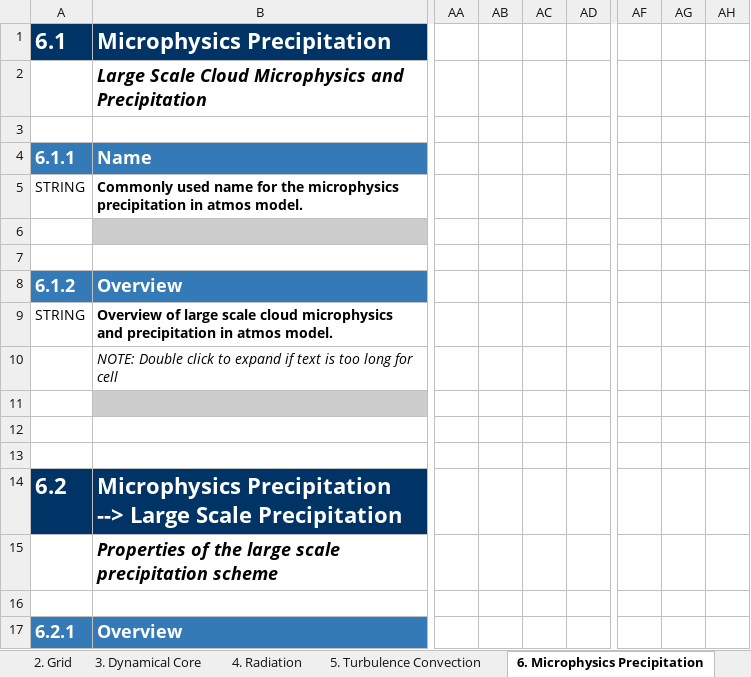
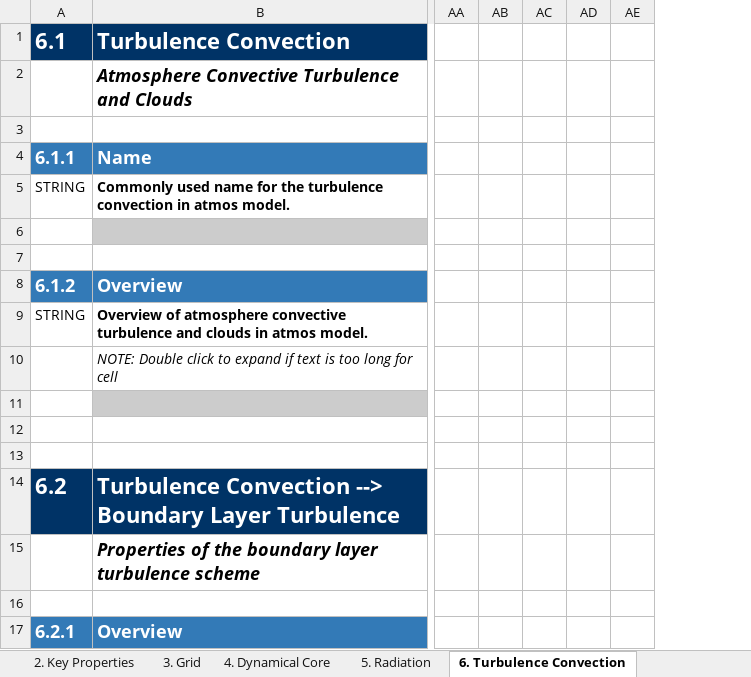
Before and after one commit to ES-DOC-INSTITUTIONAL/nasa-giss, an Excel workbook: cmip6/models/giss-e2-1-h/cmip6_nasa-giss_giss-e2-1-h_atmos.xlsx, sheet 6. Turbulence Convection, drawn as a sheet; only a part is shown, gaps mark what is left out; values as stored, in another font and other column widths than the file's, no borders; removed rows and columns are numbered as before the commit, all else as after; the diff covers the shown part only; the diff names each change by its address in the sheet, - before the commit and + after, or states it on an @@ line.

```diff
--- a/cmip6/models/giss-e2-1-h/cmip6_nasa-giss_giss-e2-1-h_atmos.xlsx (sheet 6. Turbulence Convection)
+++ b/cmip6/models/giss-e2-1-h/cmip6_nasa-giss_giss-e2-1-h_atmos.xlsx (sheet 6. Turbulence Convection)
-sheet tab: 2. Grid
+sheet tab: 2. Key Properties
-sheet tab: 3. Dynamical Core
+sheet tab: 3. Grid
-sheet tab: 4. Radiation
+sheet tab: 4. Dynamical Core
-sheet tab: 5. Turbulence Convection
+sheet tab: 5. Radiation
-sheet tab: 6. Microphysics Precipitation
+sheet tab: 6. Turbulence Convection
-column AA, empty
-column AB, empty
-column AC, empty
-column AD, empty
+column AA, empty
+column AB, empty
+column AC, empty
+column AD, empty
+column AE, empty
-column AF, empty
-column AG, empty
-column AH, empty
-B1: Microphysics Precipitation
+B1: Turbulence Convection
-B2: Large Scale Cloud Microphysics and Precipitation
+B2: Atmosphere Convective Turbulence and Clouds
-B5: …for the microphysics precipitation in atmos…
+B5: …for the turbulence convection in atmos…
-B9: Overview of large scale cloud microphysics and precipitation in atmos…
+B9: Overview of atmosphere convective turbulence and clouds in atmos…
-B14: Microphysics Precipitation --> Large Scale Precipitation
+B14: Turbulence Convection --> Boundary Layer Turbulence
-B15: …of the large scale precipitation scheme
+B15: …of the boundary layer turbulence scheme
```
Also changed, not shown: 58 added rows, 4 removed rows, 1 moved row, 4 added columns, 20 edited cells and cell formats elsewhere in this sheet, sheet 4. Dynamical Core, sheet 5. Radiation, sheet 3. Grid, sheet 7. Microphysics Precipitation, sheet 2. Key Properties, sheet 10. Gravity Waves, 4 more sheets, other sheet tabs, hidden cells, cmip6/models/giss-e2-1-g/cmip6_nasa-giss_giss-e2-1-g_atmos.xlsx, cmip6/models/giss-e2-1-h/cmip6_nasa-giss_giss-e2-1-h_land.xlsx, 25 other files.
